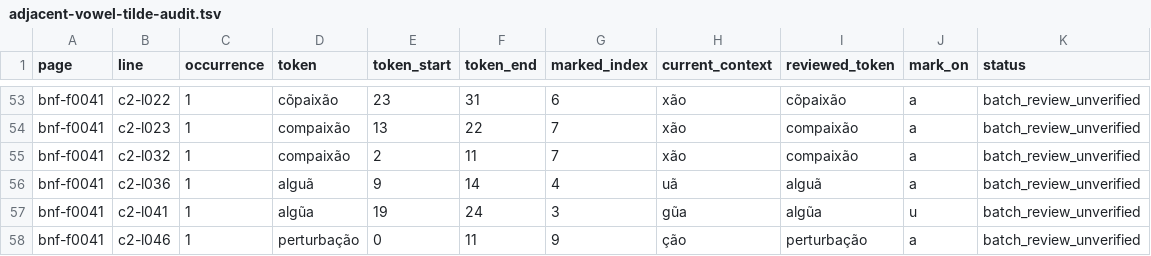
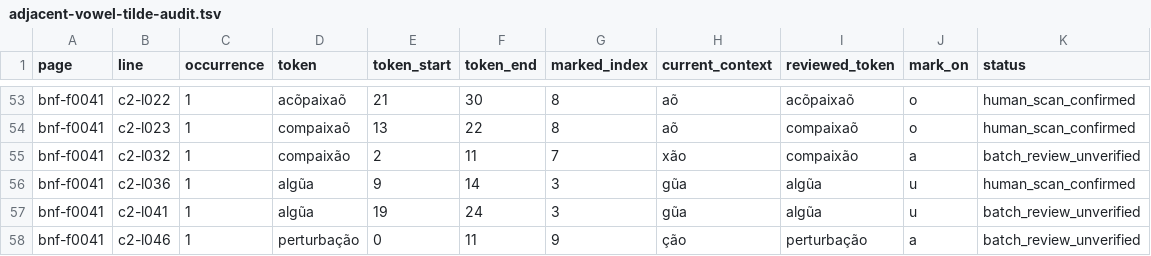
Before and after one commit to hiroshi-manabe/nippo-jisho, a TSV file: pilot/adjacent-vowel-tilde-audit.tsv, drawn as a sheet; only a part is shown, gaps mark what is left out; the diff covers the shown part only; the diff names each change by its address in the sheet, - before the commit and + after, or states it on an @@ line.

Commit message:
Apply f41 human review corrections

```diff
--- a/pilot/adjacent-vowel-tilde-audit.tsv
+++ b/pilot/adjacent-vowel-tilde-audit.tsv
-D53 (token): cõpaixão
+D53 (token): acõpaixaõ
-E53 (token_start): 23
+E53 (token_start): 21
-F53 (token_end): 31
+F53 (token_end): 30
-G53 (marked_index): 6
+G53 (marked_index): 8
-H53:H54 (current_context): xão
+H53:H54 (current_context): aõ
-I53 (reviewed_token): cõpaixão
+I53 (reviewed_token): acõpaixaõ
-J53:J54 (mark_on): a
+J53:J54 (mark_on): o
-K53:K54 (status): batch_review_unverified
+K53:K54 (status): human_scan_confirmed
-D54 (token): compaixão
+D54 (token): compaixaõ
-G54 (marked_index): 7
+G54 (marked_index): 8
-I54 (reviewed_token): compaixão
+I54 (reviewed_token): compaixaõ
-D56 (token): alguã
+D56 (token): algũa
-G56 (marked_index): 4
+G56 (marked_index): 3
-H56 (current_context): uã
+H56 (current_context): gũa
-I56 (reviewed_token): alguã
+I56 (reviewed_token): algũa
-J56 (mark_on): a
+J56 (mark_on): u
-K56 (status): batch_review_unverified
+K56 (status): human_scan_confirmed
```
Also changed, not shown: 42 edited cells elsewhere in this file, pilot/tilde-position-audit.tsv, 9 other files.
